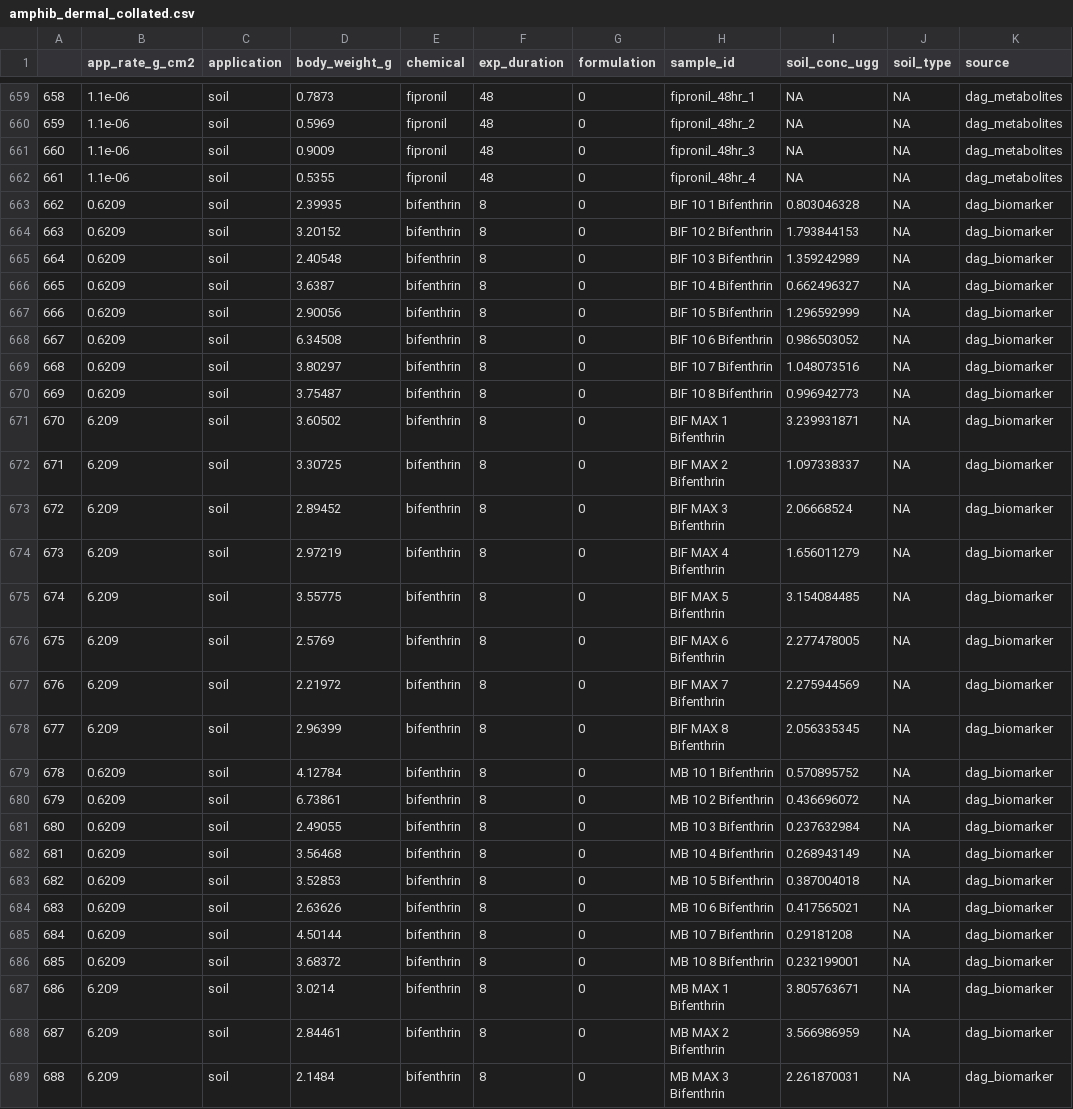
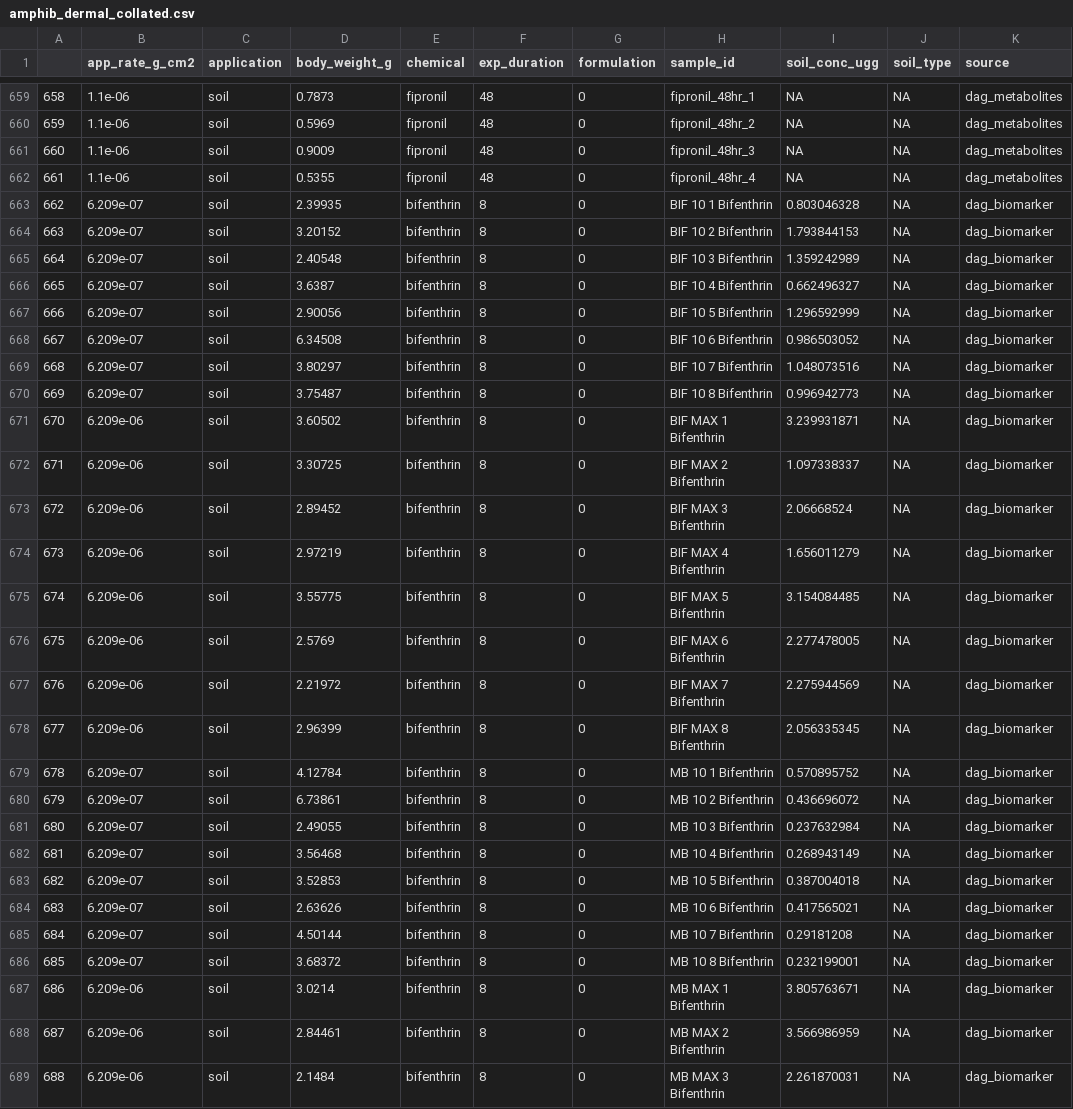
Before and after one commit to amphibian-exeff/purucker_dermalcollation, a CSV file: data_out/amphib_dermal_collated.csv, drawn as a sheet; only a part is shown, gaps mark what is left out; the diff covers the shown part only; the diff names each change by its address in the sheet, - before the commit and + after, or states it on an @@ line.

Commit message:
Model Comparison QA (ongoing); Biomarkers app rate update

```diff
--- a/data_out/amphib_dermal_collated.csv
+++ b/data_out/amphib_dermal_collated.csv
-B663:B670 (app_rate_g_cm2): 0.6209
+B663:B670 (app_rate_g_cm2): 6.209e-07
-B671:B678 (app_rate_g_cm2): 6.209
+B671:B678 (app_rate_g_cm2): 6.209e-06
-B679:B686 (app_rate_g_cm2): 0.6209
+B679:B686 (app_rate_g_cm2): 6.209e-07
-B687:B689 (app_rate_g_cm2): 6.209
+B687:B689 (app_rate_g_cm2): 6.209e-06
```
Also changed, not shown: 165 edited cells elsewhere in this file, data_out/combined_data4.csv, data_out/combined_data5.csv, 8 other files.
